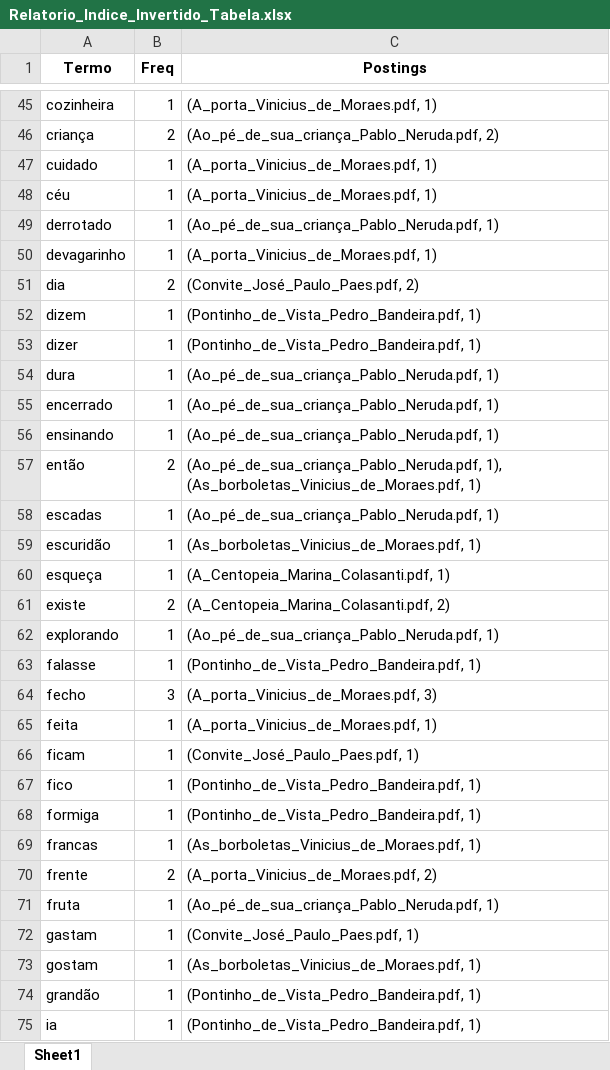
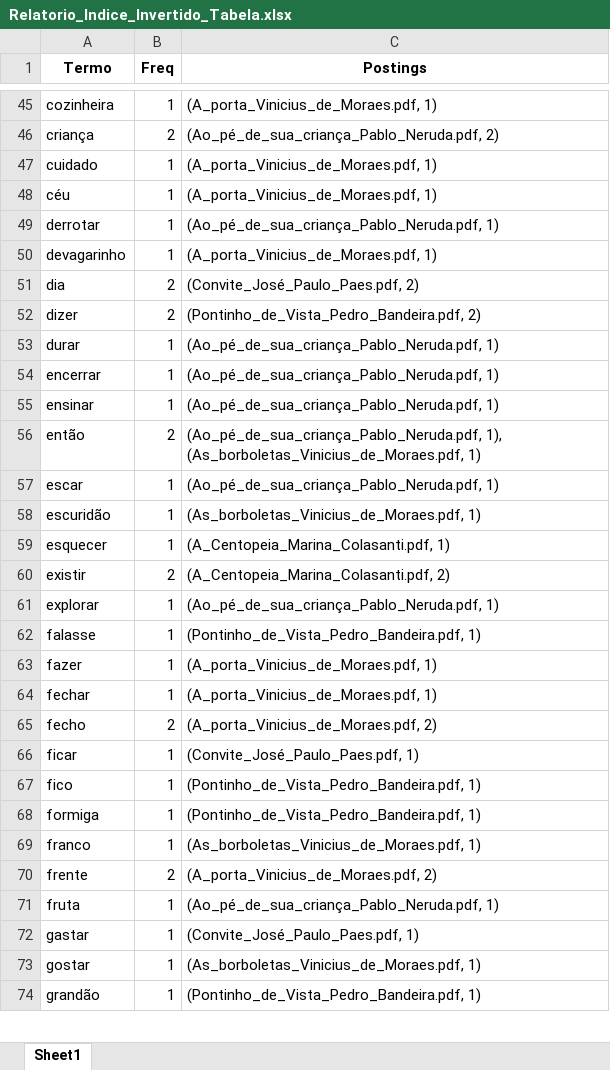
Before and after one commit to leiriele/Exercicios_ORI, an Excel workbook: Tarefa_01/Relatorios/Relatorio_Indice_Invertido_Tabela.xlsx, sheet Sheet1, drawn as a sheet; only a part is shown, gaps mark what is left out; values as stored, in another font and other column widths than the file's, no borders; removed rows and columns are numbered as before the commit, all else as after; the diff covers the shown part only; the diff names each change by its address in the sheet, - before the commit and + after, or states it on an @@ line.

```diff
--- a/Tarefa_01/Relatorios/Relatorio_Indice_Invertido_Tabela.xlsx (sheet Sheet1)
+++ b/Tarefa_01/Relatorios/Relatorio_Indice_Invertido_Tabela.xlsx (sheet Sheet1)
-A49 (Termo): derrotado
+A49 (Termo): derrotar
-row 52: dizem | 1 | (Pontinho_de_Vista_Pedro_Bandeira.pdf, 1)
-B52 (Freq): 1
+B52 (Freq): 2
-C52 (Postings): (Pontinho_de_Vista_Pedro_Bandeira.pdf, 1)
+C52 (Postings): (Pontinho_de_Vista_Pedro_Bandeira.pdf, 2)
-A53 (Termo): dura
+A53 (Termo): durar
-A54 (Termo): encerrado
+A54 (Termo): encerrar
-A55 (Termo): ensinando
+A55 (Termo): ensinar
-A57 (Termo): escadas
+A57 (Termo): escar
-A59 (Termo): esqueça
+A59 (Termo): esquecer
-A60 (Termo): existe
+A60 (Termo): existir
-A61 (Termo): explorando
+A61 (Termo): explorar
+row 63: fazer | 1 | (A_porta_Vinicius_de_Moraes.pdf, 1)
+row 64: fechar | 1 | (A_porta_Vinicius_de_Moraes.pdf, 1)
-B65 (Freq): 3
+B65 (Freq): 2
-C65 (Postings): (A_porta_Vinicius_de_Moraes.pdf, 3)
+C65 (Postings): (A_porta_Vinicius_de_Moraes.pdf, 2)
-row 65: feita | 1 | (A_porta_Vinicius_de_Moraes.pdf, 1)
-A66 (Termo): ficam
+A66 (Termo): ficar
-A69 (Termo): francas
+A69 (Termo): franco
-A72 (Termo): gastam
+A72 (Termo): gastar
-A73 (Termo): gostam
+A73 (Termo): gostar
-row 75: ia | 1 | (Pontinho_de_Vista_Pedro_Bandeira.pdf, 1)
```
Also changed, not shown: 10 added rows, 12 removed rows and 57 edited cells elsewhere in this sheet, 4 other files.
